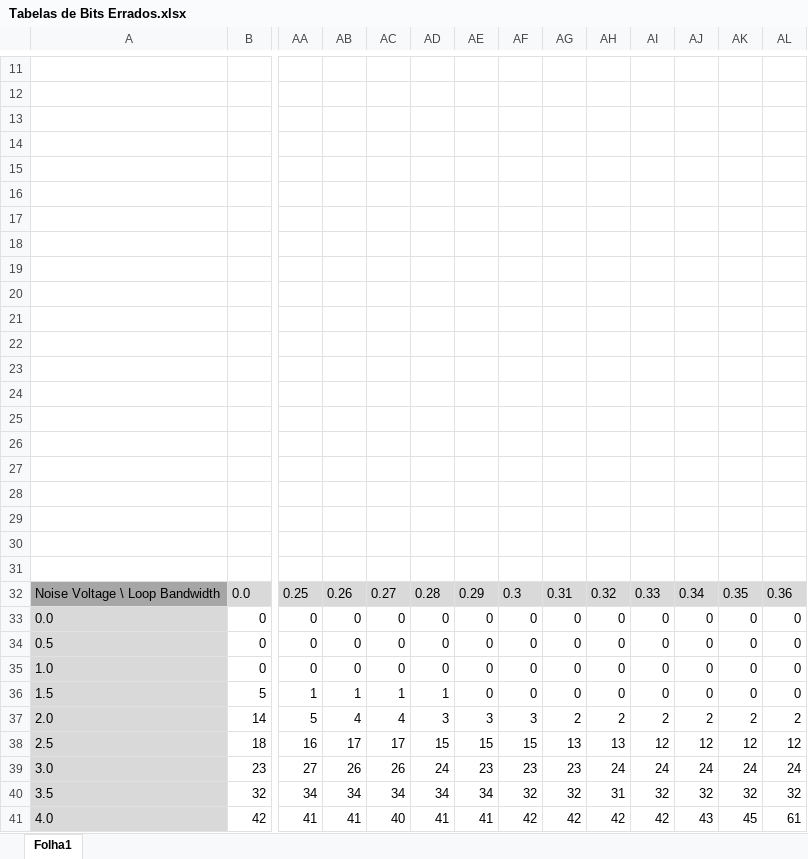
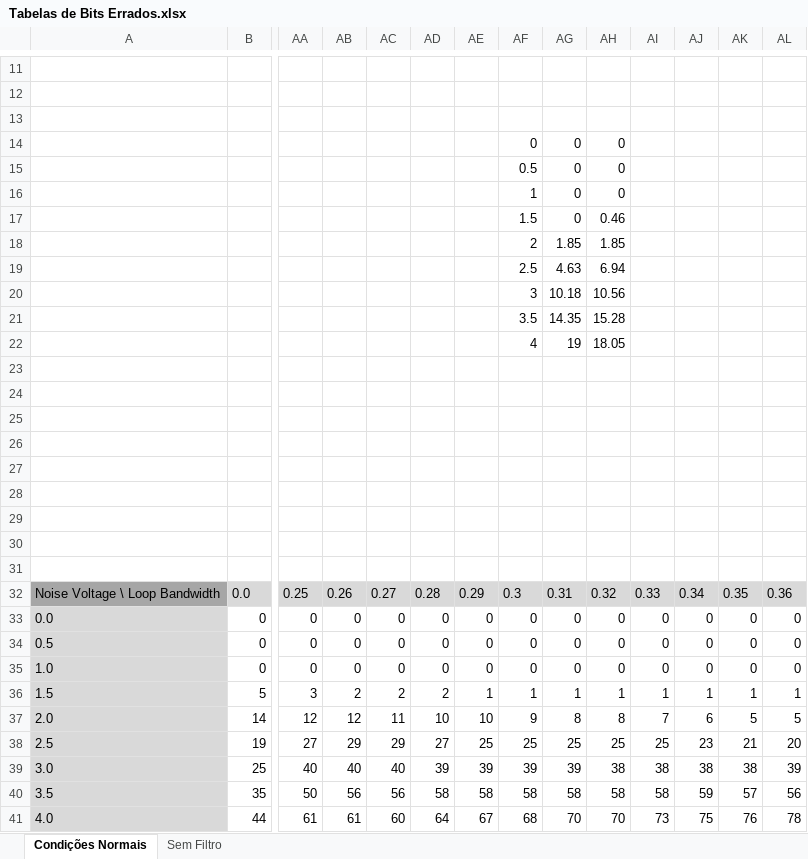
Before and after one commit to fpicarras/tele-IST-23-24, an Excel workbook: 2LAB/Tabelas de Bits Errados.xlsx, sheet Condições Normais, drawn as a sheet; only a part is shown, gaps mark what is left out; values as stored, in another font and other column widths than the file's, no borders; charts and pictures and conditional formats not drawn; removed rows and columns are numbered as before the commit, all else as after; rows hold the shown columns only; the diff names each change by its address in the sheet, - before the commit and + after, or states it on an @@ line.

Commit message:
Added Lab Report and updated Bit loss data sheet.

```diff
--- a/2LAB/Tabelas de Bits Errados.xlsx (sheet Condições Normais)
+++ b/2LAB/Tabelas de Bits Errados.xlsx (sheet Condições Normais)
-sheet tab: Folha1
+sheet tab: Condições Normais
+sheet tab: Sem Filtro
-row 14: (empty)
+row 14:  |  |  |  |  |  |  | 0 | 0 | 0
-row 15: (empty)
+row 15:  |  |  |  |  |  |  | 0.5 | 0 | 0
-row 16: (empty)
+row 16:  |  |  |  |  |  |  | 1 | 0 | 0
-row 17: (empty)
+row 17:  |  |  |  |  |  |  | 1.5 | 0 | 0.46
-row 18: (empty)
+row 18:  |  |  |  |  |  |  | 2 | 1.85 | 1.85
-row 19: (empty)
+row 19:  |  |  |  |  |  |  | 2.5 | 4.63 | 6.94
-row 20: (empty)
+row 20:  |  |  |  |  |  |  | 3 | 10.18 | 10.56
-row 21: (empty)
+row 21:  |  |  |  |  |  |  | 3.5 | 14.35 | 15.28
-row 22: (empty)
+row 22:  |  |  |  |  |  |  | 4 | 19 | 18.05
-row 36: 1.5 | 5 | 1 | 1 | 1 | 1 | 0 | 0 | 0 | 0 | 0 | 0 | 0 | 0
-row 37: 2.0 | 14 | 5 | 4 | 4 | 3 | 3 | 3 | 2 | 2 | 2 | 2 | 2 | 2
-row 38: 2.5 | 18 | 16 | 17 | 17 | 15 | 15 | 15 | 13 | 13 | 12 | 12 | 12 | 12
-row 39: 3.0 | 23 | 27 | 26 | 26 | 24 | 23 | 23 | 23 | 24 | 24 | 24 | 24 | 24
-row 40: 3.5 | 32 | 34 | 34 | 34 | 34 | 34 | 32 | 32 | 31 | 32 | 32 | 32 | 32
-row 41: 4.0 | 42 | 41 | 41 | 40 | 41 | 41 | 42 | 42 | 42 | 42 | 43 | 45 | 61
+row 36: 1.5 | 5 | 3 | 2 | 2 | 2 | 1 | 1 | 1 | 1 | 1 | 1 | 1 | 1
+row 37: 2.0 | 14 | 12 | 12 | 11 | 10 | 10 | 9 | 8 | 8 | 7 | 6 | 5 | 5
+row 38: 2.5 | 19 | 27 | 29 | 29 | 27 | 25 | 25 | 25 | 25 | 25 | 23 | 21 | 20
+row 39: 3.0 | 25 | 40 | 40 | 40 | 39 | 39 | 39 | 39 | 38 | 38 | 38 | 38 | 39
+row 40: 3.5 | 35 | 50 | 56 | 56 | 58 | 58 | 58 | 58 | 58 | 58 | 59 | 57 | 56
+row 41: 4.0 | 44 | 61 | 61 | 60 | 64 | 67 | 68 | 70 | 70 | 73 | 75 | 76 | 78
```
Also changed, not shown: charts or pictures, 1 other file.
